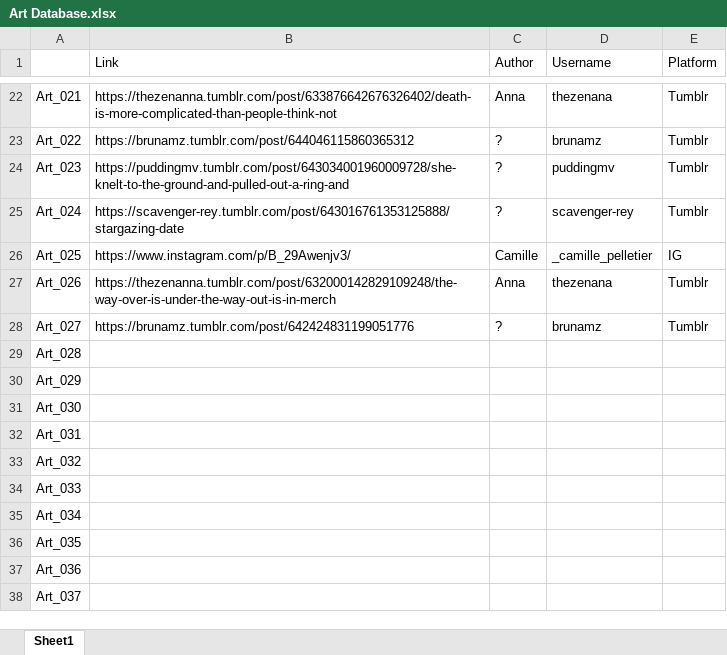
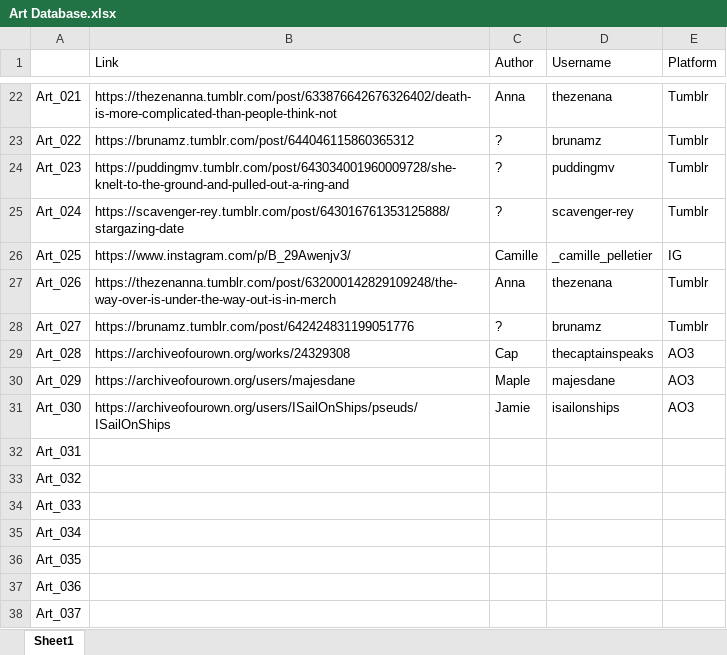
Before and after one commit to jamie-jones/MFS-s2-countdown, an Excel workbook: FeaturedArtHtmls/Art Database.xlsx, sheet Sheet1, drawn as a sheet; only a part is shown, gaps mark what is left out; values as stored, in another font and other column widths than the file's, no borders; the diff names each change by its address in the sheet, - before the commit and + after, or states it on an @@ line.

```diff
--- a/FeaturedArtHtmls/Art Database.xlsx (sheet Sheet1)
+++ b/FeaturedArtHtmls/Art Database.xlsx (sheet Sheet1)
-B29 (Link): (empty)
+B29 (Link): https://archiveofourown.org/works/24329308
-C29 (Author): (empty)
+C29 (Author): Cap
-D29 (Username): (empty)
+D29 (Username): thecaptainspeaks
-E29:E31 (Platform): (empty)
+E29:E31 (Platform): AO3
-B30 (Link): (empty)
+B30 (Link): https://archiveofourown.org/users/majesdane
-C30 (Author): (empty)
+C30 (Author): Maple
-D30 (Username): (empty)
+D30 (Username): majesdane
-B31 (Link): (empty)
+B31 (Link): https://archiveofourown.org/users/ISailOnShips/pseuds/ISailOnShips
-C31 (Author): (empty)
+C31 (Author): Jamie
-D31 (Username): (empty)
+D31 (Username): isailonships
```
Also changed, not shown: 7 other files.
